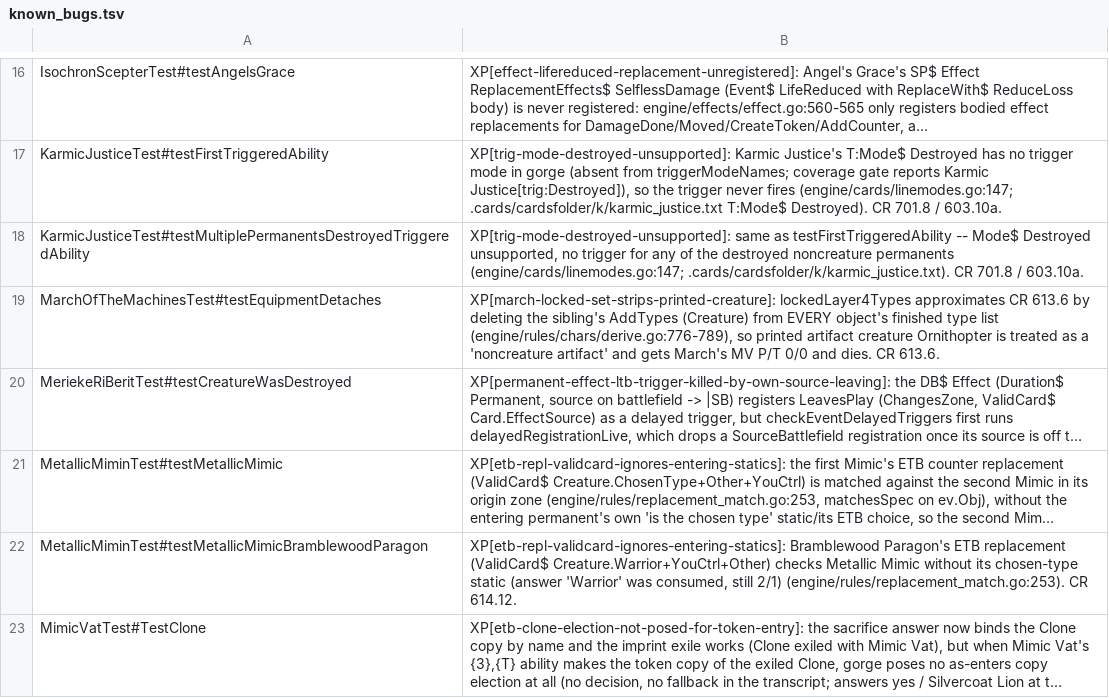
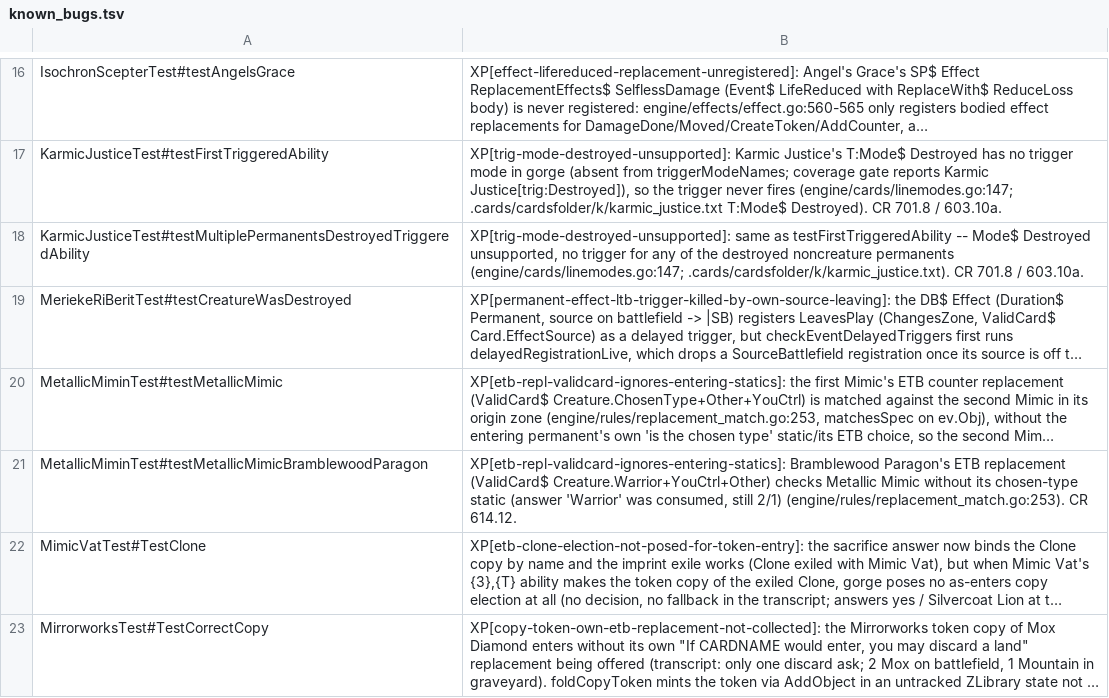
Before and after one commit to adams-shaun/gorge-compliance, a TSV file: cmd/xmageport/known_bugs.tsv, drawn as a sheet; only a part is shown, gaps mark what is left out; the shorter side is filled out with more unchanged rows; long unchanged cells end in …; the diff names each change by its address in the sheet, - before the commit and + after, or states it on an @@ line.

Commit message:
xmageport: delete stale known_bug march-locked-set-strips-printed-creature (fixed by gorge b7cee3dd7)

```diff
--- a/cmd/xmageport/known_bugs.tsv
+++ b/cmd/xmageport/known_bugs.tsv
-row 19: MarchOfTheMachinesTest#testEquipmentDetaches | XP[march-locked-set-strips-printed-creature]: lockedLayer4Types approximates CR 613.6 by deleting the sibling's AddTypes (Creature) from EVERY object's finished type list (engine/rules/chars/derive.go:776-789), so printed artifact creature Ornithopter is treated as a 'noncreature artifact' and gets March's MV P/T 0/0 and dies. CR 613.6.
```
Also changed, not shown: 1 other file.
